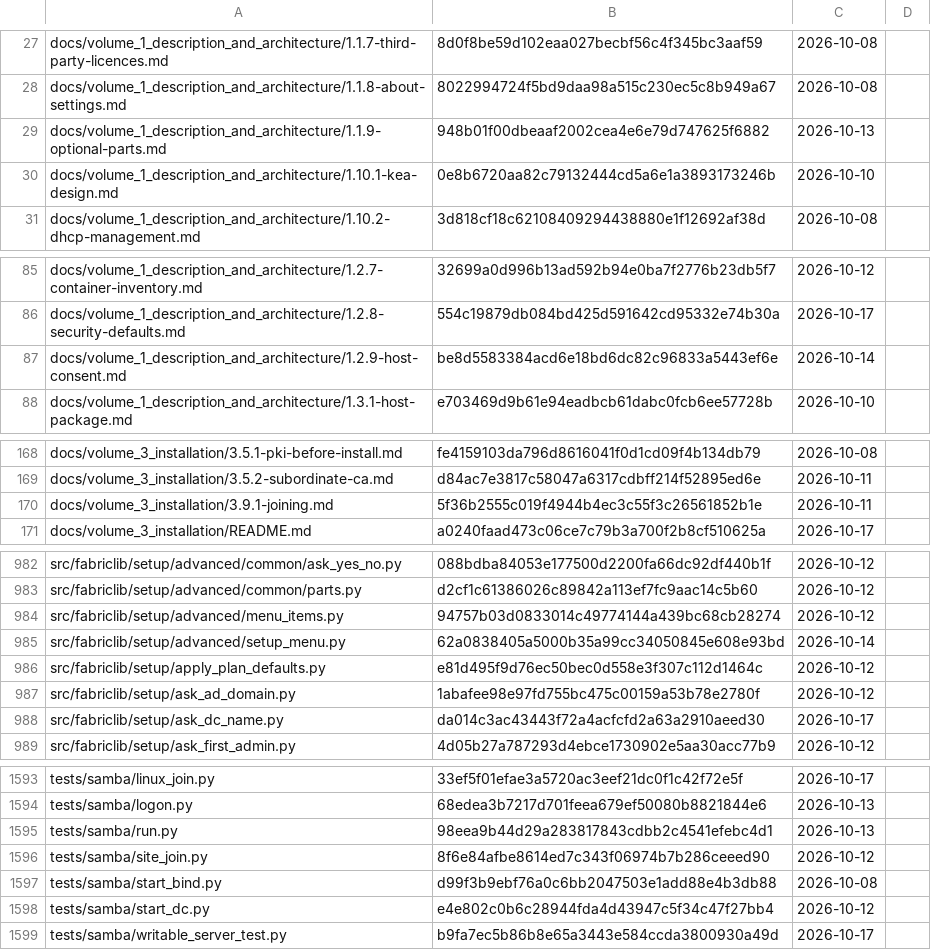
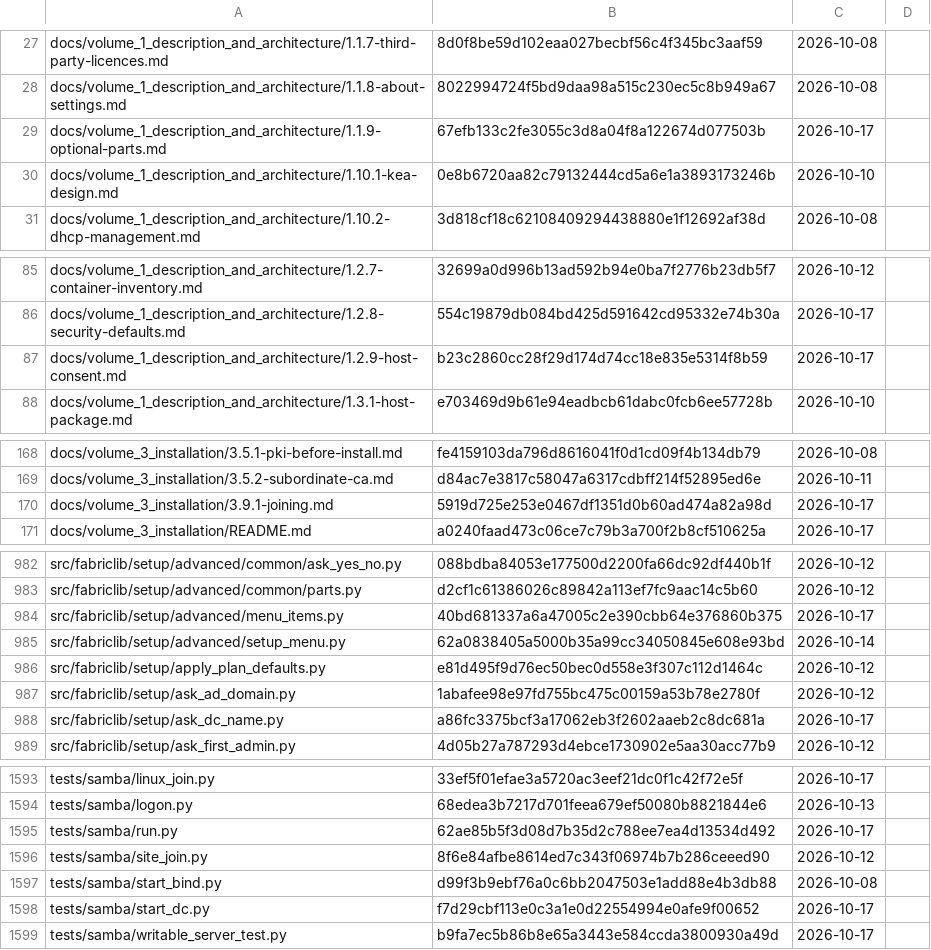
Before and after one commit to archdukejim/fabric-ctl, a TSV file: docs/volume_2_engineering_decisions/assets/review-ledger.tsv, drawn as a sheet; only a part is shown, gaps mark what is left out; the diff covers the shown part only.

```diff
--- a/docs/volume_2_engineering_decisions/assets/review-ledger.tsv
+++ b/docs/volume_2_engineering_decisions/assets/review-ledger.tsv
@@ -28,3 +28,3 @@ docs/volume_1_description_and_architecture/1.1.7-third-party-licences.md	8d0f8be
 docs/volume_1_description_and_architecture/1.1.8-about-settings.md	8022994724f5bd9daa98a515c230ec5c8b949a67	2026-10-08	
-docs/volume_1_description_and_architecture/1.1.9-optional-parts.md	948b01f00dbeaaf2002cea4e6e79d747625f6882	2026-10-13	
+docs/volume_1_description_and_architecture/1.1.9-optional-parts.md	67efb133c2fe3055c3d8a04f8a122674d077503b	2026-10-17	
 docs/volume_1_description_and_architecture/1.10.1-kea-design.md	0e8b6720aa82c79132444cd5a6e1a3893173246b	2026-10-10	
@@ -86,3 +86,3 @@ docs/volume_1_description_and_architecture/1.2.7-container-inventory.md	32699a0d
 docs/volume_1_description_and_architecture/1.2.8-security-defaults.md	554c19879db084bd425d591642cd95332e74b30a	2026-10-17	
-docs/volume_1_description_and_architecture/1.2.9-host-consent.md	be8d5583384acd6e18bd6dc82c96833a5443ef6e	2026-10-14	
+docs/volume_1_description_and_architecture/1.2.9-host-consent.md	b23c2860cc28f29d174d74cc18e835e5314f8b59	2026-10-17	
 docs/volume_1_description_and_architecture/1.3.1-host-package.md	e703469d9b61e94eadbcb61dabc0fcb6ee57728b	2026-10-10	
@@ -169,3 +169,3 @@ docs/volume_3_installation/3.5.1-pki-before-install.md	fe4159103da796d8616041f0d
 docs/volume_3_installation/3.5.2-subordinate-ca.md	d84ac7e3817c58047a6317cdbff214f52895ed6e	2026-10-11	
-docs/volume_3_installation/3.9.1-joining.md	5f36b2555c019f4944b4ec3c55f3c26561852b1e	2026-10-11	
+docs/volume_3_installation/3.9.1-joining.md	5919d725e253e0467df1351d0b60ad474a82a98d	2026-10-17	
 docs/volume_3_installation/README.md	a0240faad473c06ce7c79b3a700f2b8cf510625a	2026-10-17	
@@ -983,3 +983,3 @@ src/fabriclib/setup/advanced/common/ask_yes_no.py	088bdba84053e177500d2200fa66dc
 src/fabriclib/setup/advanced/common/parts.py	d2cf1c61386026c89842a113ef7fc9aac14c5b60	2026-10-12	
-src/fabriclib/setup/advanced/menu_items.py	94757b03d0833014c49774144a439bc68cb28274	2026-10-12	
+src/fabriclib/setup/advanced/menu_items.py	40bd681337a6a47005c2e390cbb64e376860b375	2026-10-17	
 src/fabriclib/setup/advanced/setup_menu.py	62a0838405a5000b35a99cc34050845e608e93bd	2026-10-14	
@@ -987,3 +987,3 @@ src/fabriclib/setup/apply_plan_defaults.py	e81d495f9d76ec50bec0d558e3f307c112d14
 src/fabriclib/setup/ask_ad_domain.py	1abafee98e97fd755bc475c00159a53b78e2780f	2026-10-12	
-src/fabriclib/setup/ask_dc_name.py	da014c3ac43443f72a4acfcfd2a63a2910aeed30	2026-10-17	
+src/fabriclib/setup/ask_dc_name.py	a86fc3375bcf3a17062eb3f2602aaeb2c8dc681a	2026-10-17	
 src/fabriclib/setup/ask_first_admin.py	4d05b27a787293d4ebce1730902e5aa30acc77b9	2026-10-12	
@@ -1594,6 +1594,6 @@ tests/samba/linux_join.py	33ef5f01efae3a5720ac3eef21dc0f1c42f72e5f	2026-10-17
 tests/samba/logon.py	68edea3b7217d701feea679ef50080b8821844e6	2026-10-13	
-tests/samba/run.py	98eea9b44d29a283817843cdbb2c4541efebc4d1	2026-10-13	
+tests/samba/run.py	62ae85b5f3d08d7b35d2c788ee7ea4d13534d492	2026-10-17	
 tests/samba/site_join.py	8f6e84afbe8614ed7c343f06974b7b286ceeed90	2026-10-12	
 tests/samba/start_bind.py	d99f3b9ebf76a0c6bb2047503e1add88e4b3db88	2026-10-08	
-tests/samba/start_dc.py	e4e802c0b6c28944fda4d43947c5f34c47f27bb4	2026-10-12	
+tests/samba/start_dc.py	f7d29cbf113e0c3a1e0d22554994e0afe9f00652	2026-10-17	
 tests/samba/writable_server_test.py	b9fa7ec5b86b8e65a3443e584ccda3800930a49d	2026-10-17	
```
Also changed, not shown: 15 edited cells elsewhere in this file, 20 other files.
